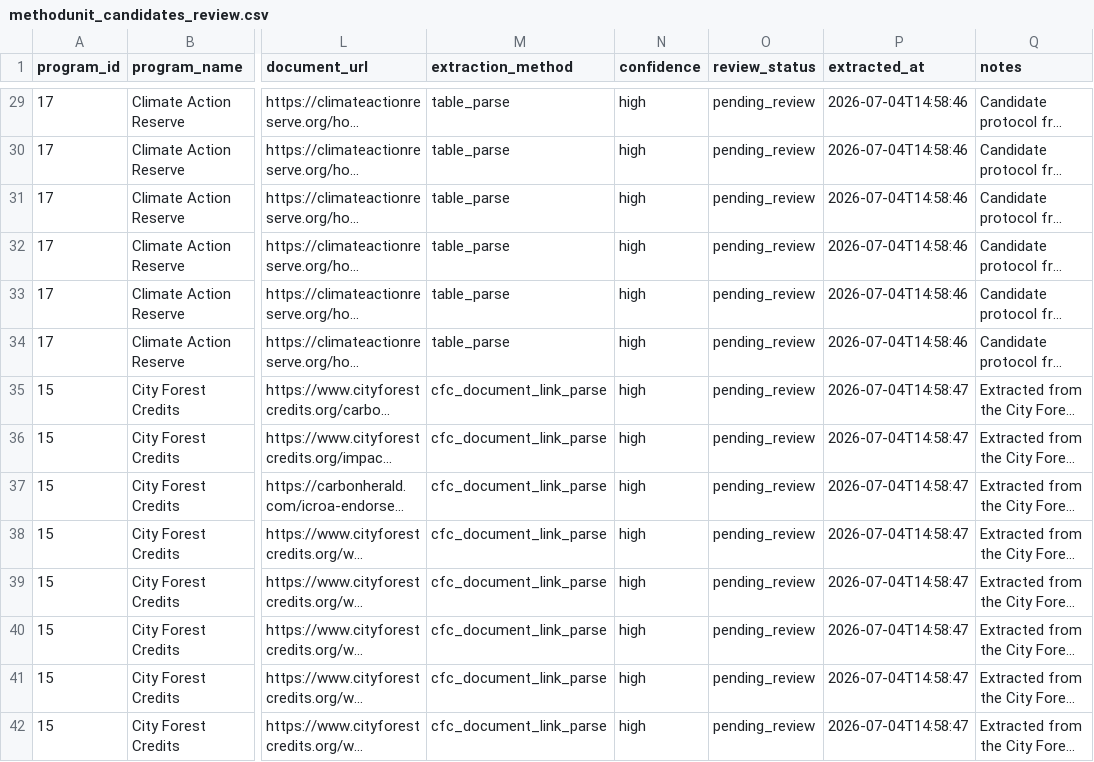
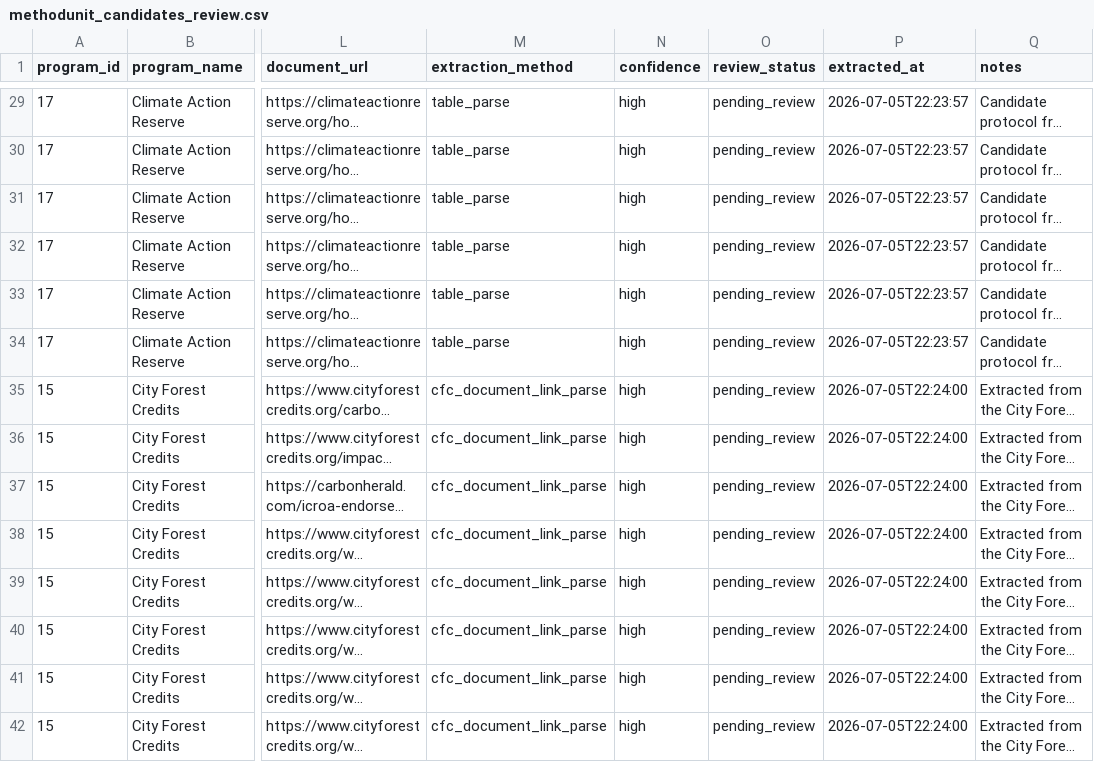
Before and after one commit to create-to-solve/carbon-methodology-sourceops, a CSV file: outputs/demo_latest/methodunit_candidates_review.csv, drawn as a sheet; only a part is shown, gaps mark what is left out; long unchanged cells end in …; the diff covers the shown part only; the diff names each change by its address in the sheet, - before the commit and + after, or states it on an @@ line.

```diff
--- a/outputs/demo_latest/methodunit_candidates_review.csv
+++ b/outputs/demo_latest/methodunit_candidates_review.csv
-P29:P34 (extracted_at): 2026-07-04T14:58:46
+P29:P34 (extracted_at): 2026-07-05T22:23:57
-P35:P42 (extracted_at): 2026-07-04T14:58:47
+P35:P42 (extracted_at): 2026-07-05T22:24:00
```
Also changed, not shown: 7 added rows and 53 edited cells elsewhere in this file, outputs/demo_latest/source_resolution_results.csv, 6 other files.
